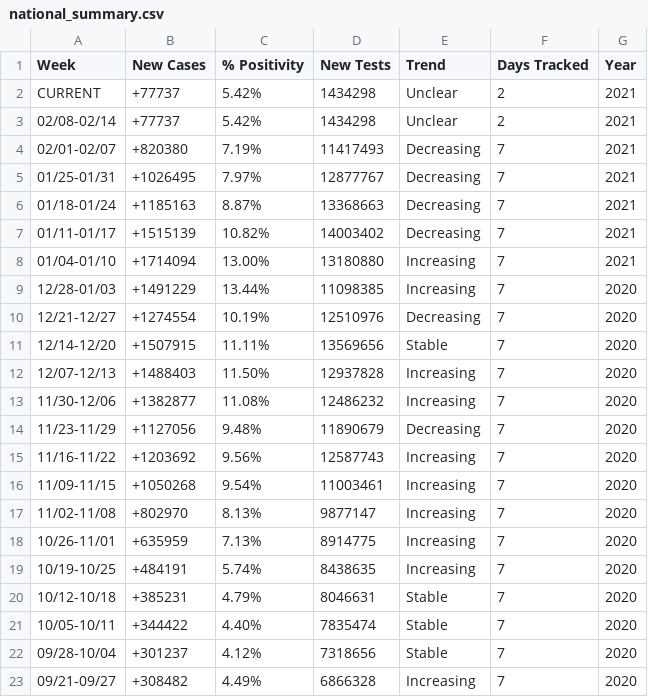
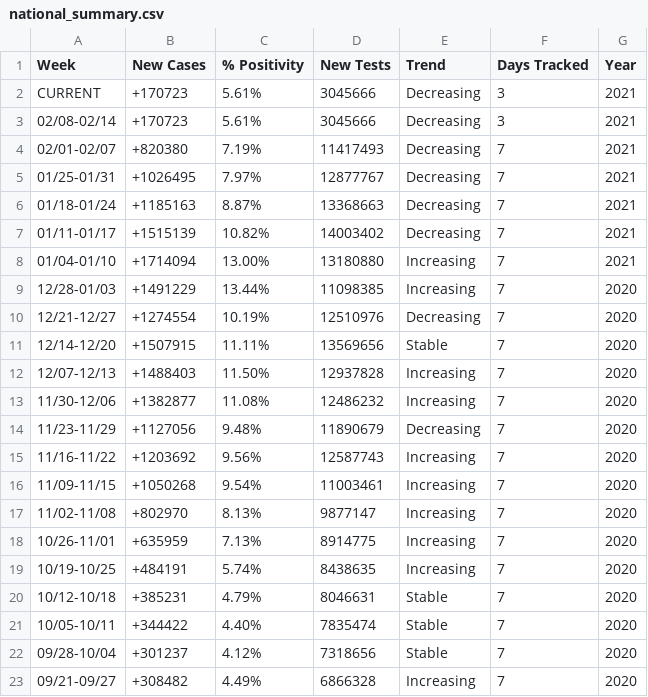
Before and after one commit to violettracker/nyutracker, a CSV file: dynamic/national_summary.csv, drawn as a sheet.

```diff
--- a/dynamic/national_summary.csv
+++ b/dynamic/national_summary.csv
@@ -1,4 +1,4 @@
 Week,New Cases,% Positivity,New Tests,Trend,Days Tracked,Year
-CURRENT,+77737,5.42%,1434298,Unclear,2,2021
-02/08-02/14,+77737,5.42%,1434298,Unclear,2,2021
+CURRENT,+170723,5.61%,3045666,Decreasing,3,2021
+02/08-02/14,+170723,5.61%,3045666,Decreasing,3,2021
 02/01-02/07,+820380,7.19%,11417493,Decreasing,7,2021
```
Also changed, not shown: dynamic/national_chdp.csv, dynamic/nys_chdp.csv, 1 other file.
